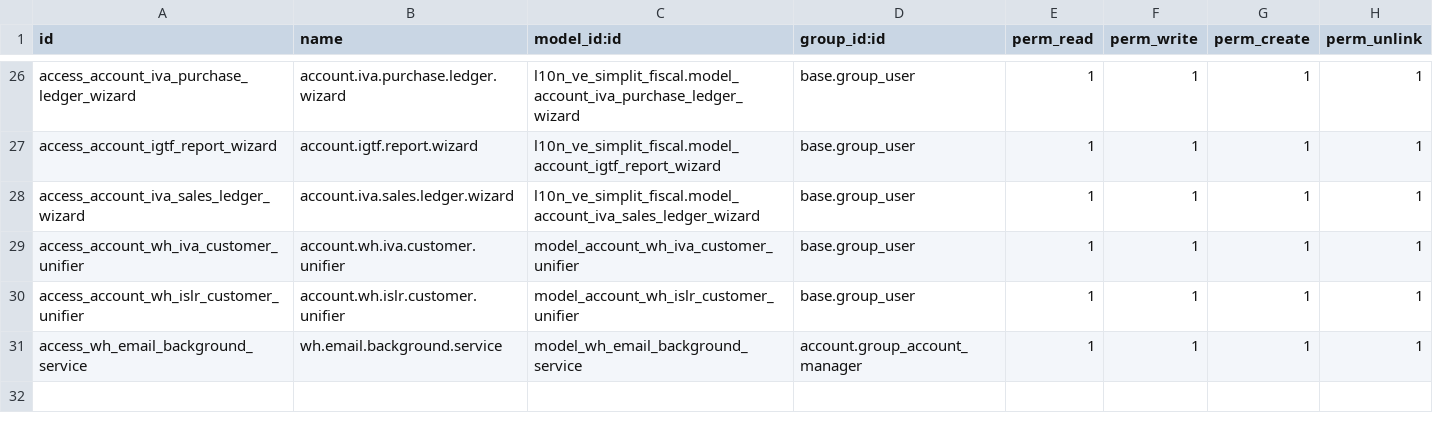
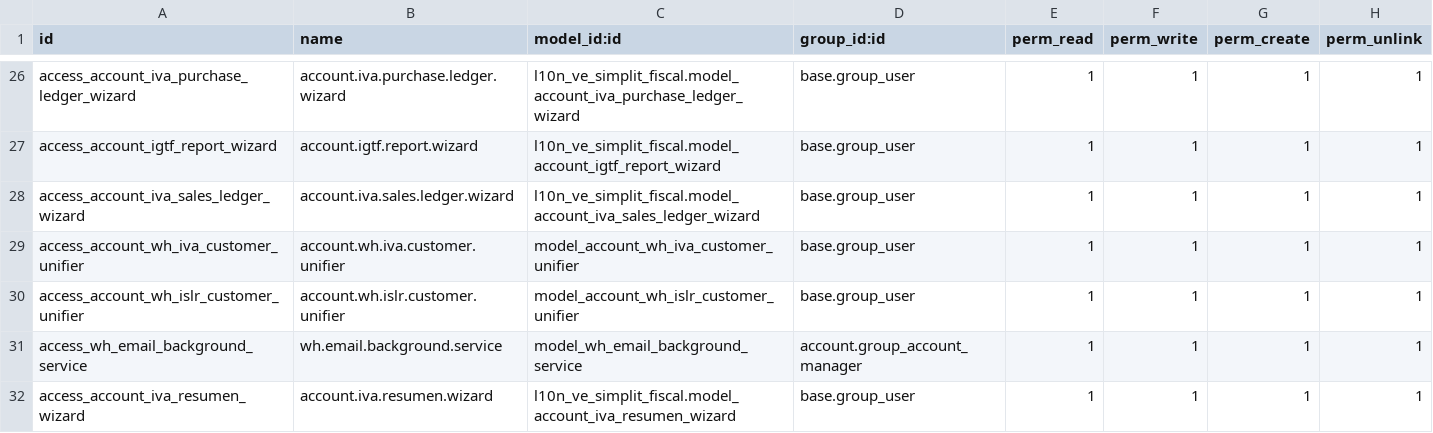
Before and after one commit to daverson1912/My_Firts_proyect, a CSV file: l10n_ve_simplit_fiscal/security/ir.model.access.csv, drawn as a sheet; only a part is shown, gaps mark what is left out.

Commit message:
Actualización de reportes y wizards del módulo fiscal

```diff
--- a/l10n_ve_simplit_fiscal/security/ir.model.access.csv
+++ b/l10n_ve_simplit_fiscal/security/ir.model.access.csv
@@ -31 +31,2 @@ access_account_wh_islr_customer_unifier,account.wh.islr.customer.unifier,model_a
 access_wh_email_background_service,wh.email.background.service,model_wh_email_background_service,account.group_account_manager,1,1,1,1
+access_account_iva_resumen_wizard,account.iva.resumen.wizard,l10n_ve_simplit_fiscal.model_account_iva_resumen_wizard,base.group_user,1,1,1,1
```
Also changed, not shown: 27 other files.
